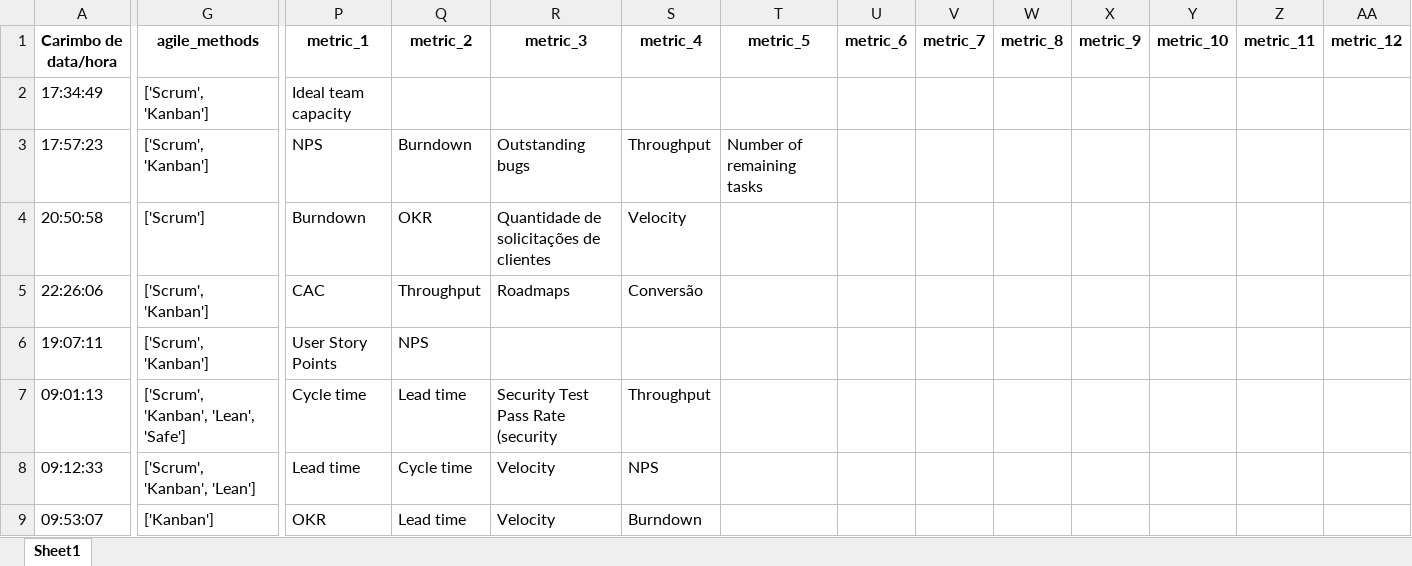
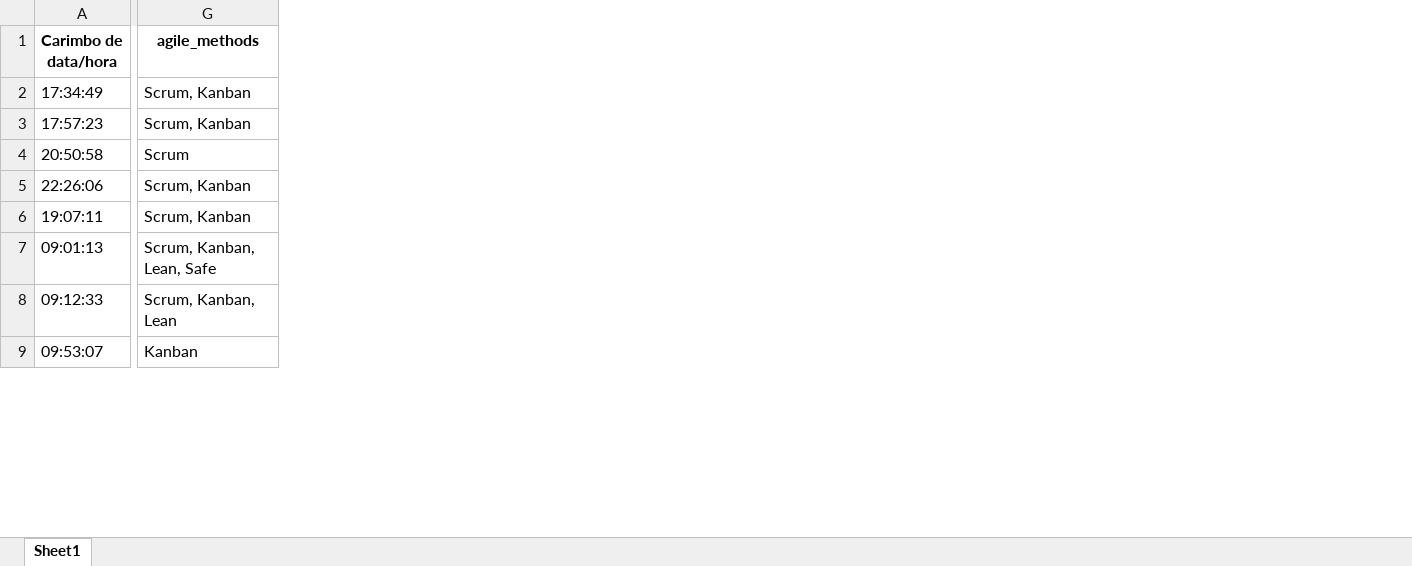
Before and after one commit to viniciuslunardi/tcc, an Excel workbook: collaborative_filtering/updated_dataset.xlsx, sheet Sheet1, drawn as a sheet; only a part is shown, gaps mark what is left out; values as stored, in another font and other column widths than the file's, no borders; removed rows and columns are numbered as before the commit, all else as after; the diff covers the shown part only; the diff names each change by its address in the sheet, - before the commit and + after, or states it on an @@ line.

```diff
--- a/collaborative_filtering/updated_dataset.xlsx (sheet Sheet1)
+++ b/collaborative_filtering/updated_dataset.xlsx (sheet Sheet1)
-column P (metric_1), rows 2-9: Ideal team capacity | NPS | Burndown | CAC | User Story Points | Cycle time | Lead time | OKR
-column Q (metric_2), rows 3-9: Burndown | OKR | Throughput | NPS | Lead time | Cycle time | Lead time
-column R (metric_3), rows 3-9: Outstanding bugs | Quantidade de solicitações de clientes | Roadmaps |  | Security Test Pass Rate (security | Velocity | Velocity
-column S (metric_4), rows 3-9: Throughput | Velocity | Conversão |  | Throughput | NPS | Burndown
-column T (metric_5), row 3: Number of remaining tasks
-column U (metric_6), empty
-column V (metric_7), empty
-column W (metric_8), empty
-column X (metric_9), empty
-column Y (metric_10), empty
-column Z (metric_11), empty
-column AA (metric_12), empty
-G2:G3 (agile_methods): ['Scrum', 'Kanban']
+G2:G3 (agile_methods): Scrum, Kanban
-G4 (agile_methods): ['Scrum']
+G4 (agile_methods): Scrum
-G5:G6 (agile_methods): ['Scrum', 'Kanban']
+G5:G6 (agile_methods): Scrum, Kanban
-G7 (agile_methods): ['Scrum', 'Kanban', 'Lean', 'Safe']
+G7 (agile_methods): Scrum, Kanban, Lean, Safe
-G8 (agile_methods): ['Scrum', 'Kanban', 'Lean']
+G8 (agile_methods): Scrum, Kanban, Lean
-G9 (agile_methods): ['Kanban']
+G9 (agile_methods): Kanban
```
Also changed, not shown: 3 added columns, 6 removed columns and 302 edited cells elsewhere in this sheet, collaborative_filtering/cleaned_dataset.xlsx, collaborative_filtering/ready_for_filtering.xlsx, 40 other files.
